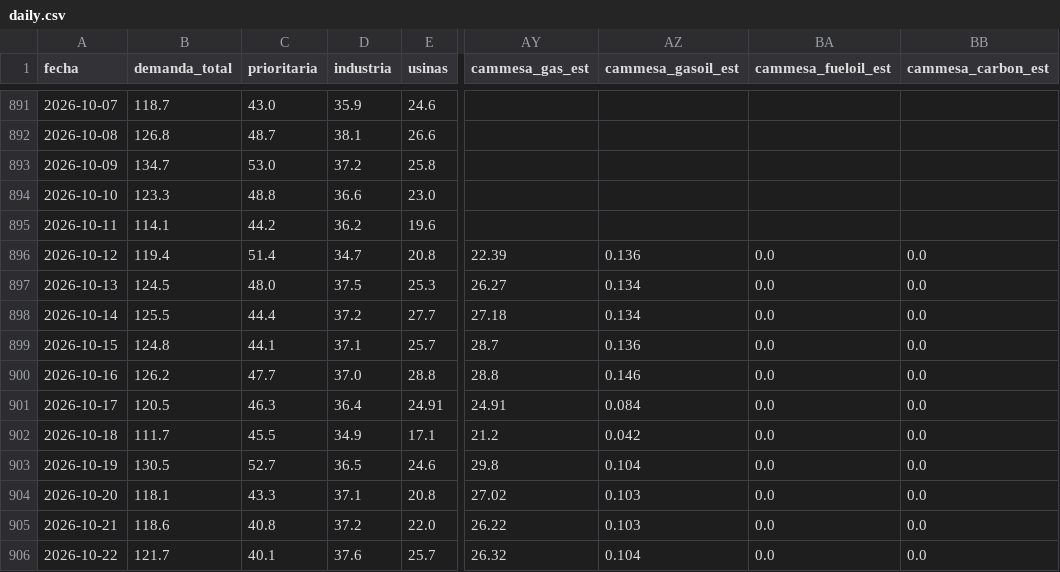
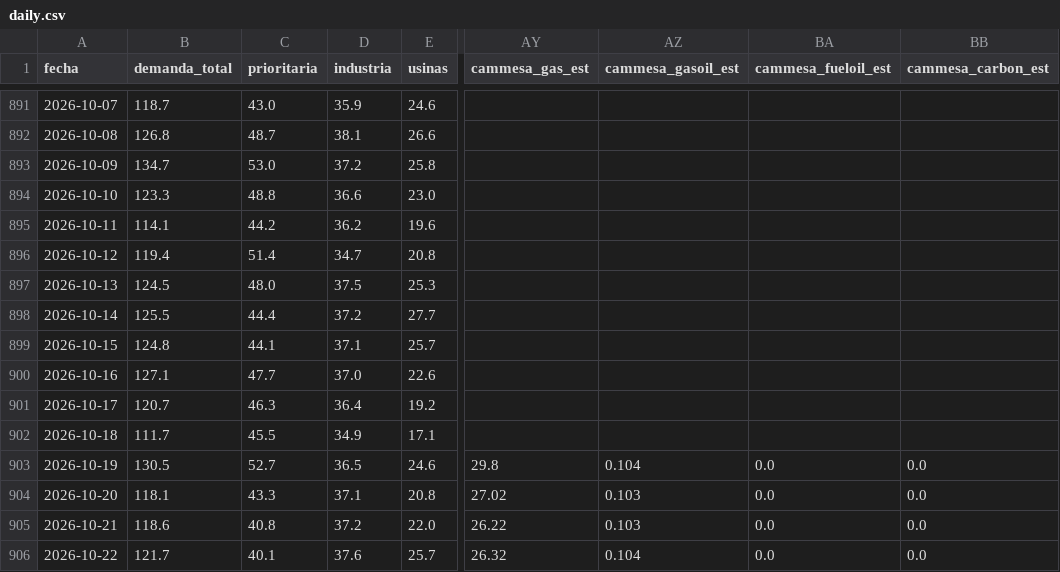
Before and after one commit to RodrigoManassero/estado-sistema-gas-rodrigo, a CSV file: public/data/daily.csv, drawn as a sheet; only a part is shown, gaps mark what is left out; the diff covers the shown part only; the diff names each change by its address in the sheet, - before the commit and + after, or states it on an @@ line.

```diff
--- a/public/data/daily.csv
+++ b/public/data/daily.csv
-AY896 (cammesa_gas_est): 22.39
+AY896 (cammesa_gas_est): (empty)
-AZ896 (cammesa_gasoil_est): 0.136
+AZ896 (cammesa_gasoil_est): (empty)
-BA896:BA902 (cammesa_fueloil_est): 0.0
+BA896:BA902 (cammesa_fueloil_est): (empty)
-BB896:BB902 (cammesa_carbon_est): 0.0
+BB896:BB902 (cammesa_carbon_est): (empty)
-AY897 (cammesa_gas_est): 26.27
+AY897 (cammesa_gas_est): (empty)
-AZ897:AZ898 (cammesa_gasoil_est): 0.134
+AZ897:AZ898 (cammesa_gasoil_est): (empty)
-AY898 (cammesa_gas_est): 27.18
+AY898 (cammesa_gas_est): (empty)
-AY899 (cammesa_gas_est): 28.7
+AY899 (cammesa_gas_est): (empty)
-AZ899 (cammesa_gasoil_est): 0.136
+AZ899 (cammesa_gasoil_est): (empty)
-B900 (demanda_total): 126.2
+B900 (demanda_total): 127.1
-E900 (usinas): 28.8
+E900 (usinas): 22.6
-AY900 (cammesa_gas_est): 28.8
+AY900 (cammesa_gas_est): (empty)
-AZ900 (cammesa_gasoil_est): 0.146
+AZ900 (cammesa_gasoil_est): (empty)
-B901 (demanda_total): 120.5
+B901 (demanda_total): 120.7
-E901 (usinas): 24.91
+E901 (usinas): 19.2
-AY901 (cammesa_gas_est): 24.91
+AY901 (cammesa_gas_est): (empty)
-AZ901 (cammesa_gasoil_est): 0.084
+AZ901 (cammesa_gasoil_est): (empty)
-AY902 (cammesa_gas_est): 21.2
+AY902 (cammesa_gas_est): (empty)
-AZ902 (cammesa_gasoil_est): 0.042
+AZ902 (cammesa_gasoil_est): (empty)
```
Also changed, not shown: 5 added rows and 12 edited cells elsewhere in this file, 4 other files.
